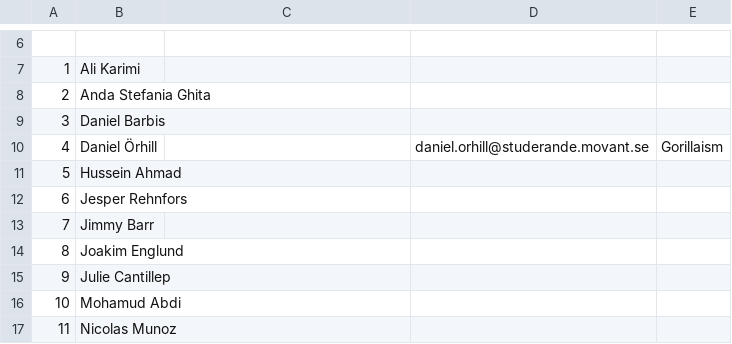
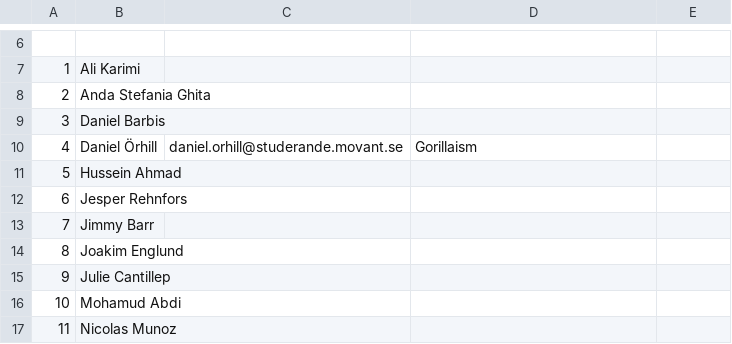
Before and after one commit to michellundell/klasslista, a CSV file: klasslista.csv, drawn as a sheet; only a part is shown, gaps mark what is left out.

Commit message:
Update klasslista.csv

```diff
--- a/klasslista.csv
+++ b/klasslista.csv
@@ -9,3 +9,3 @@
 3,Daniel Barbis,,
-4,Daniel Örhill,, daniel.orhill@studerande.movant.se, Gorillaism
+4,Daniel Örhill, daniel.orhill@studerande.movant.se, Gorillaism
 5,Hussein Ahmad,,
```
